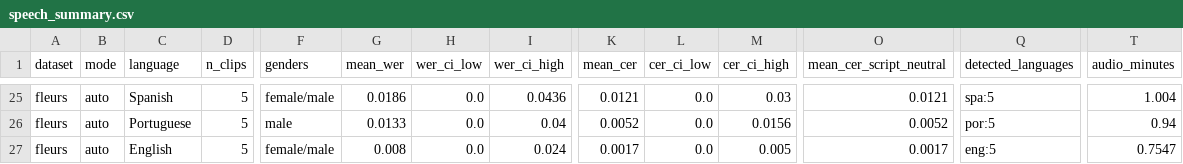
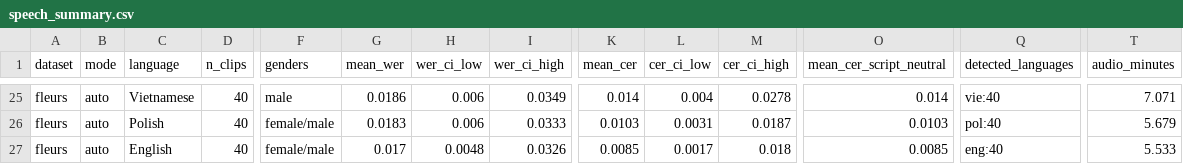
Before and after one commit to approachh/mississauga-unheard, a CSV file: frontend/data/speech/speech_summary.csv, drawn as a sheet; only a part is shown, gaps mark what is left out; the diff covers the shown part only; the diff names each change by its address in the sheet, - before the commit and + after, or states it on an @@ line.

Commit message:
feat: Mississauga 311 Assistant, refreshed speech data
- 311 Assistant (/assistant): Scribe -> language confirmation -> Groq LLM
  conversation with Mississauga context -> English request draft; ElevenLabs
  TTS for every reply. Server-side keys (ELEVENLABS_API_KEY, GROQ_API_KEY),
  signed replies so the TTS endpoint is not an open proxy, guards against any
  claim of submission, fixed-line fallback when no model answers.
- Shared API plugin in vite.config.ts for /api/transcribe and /api/assistant.
- Rate limit on /api/transcribe raised to 20/min (one call = up to 3 requests).
- Unheard Index and speech JSON rebuilt from the complete FLEURS run
  (40 clips per language in auto mode).
- README: sample-size note updated.

```diff
--- a/frontend/data/speech/speech_summary.csv
+++ b/frontend/data/speech/speech_summary.csv
-C25 (language): Spanish
+C25 (language): Vietnamese
-D25:D27 (n_clips): 5
+D25:D27 (n_clips): 40
-F25 (genders): female/male
+F25 (genders): male
-H25:H26 (wer_ci_low): 0.0
+H25:H26 (wer_ci_low): 0.006
-I25 (wer_ci_high): 0.0436
+I25 (wer_ci_high): 0.0349
-K25 (mean_cer): 0.0121
+K25 (mean_cer): 0.014
-L25 (cer_ci_low): 0.0
+L25 (cer_ci_low): 0.004
-M25 (cer_ci_high): 0.03
+M25 (cer_ci_high): 0.0278
-O25 (mean_cer_script_neutral): 0.0121
+O25 (mean_cer_script_neutral): 0.014
-Q25 (detected_languages): spa:5
+Q25 (detected_languages): vie:40
-T25 (audio_minutes): 1.004
+T25 (audio_minutes): 7.071
-C26 (language): Portuguese
+C26 (language): Polish
-F26 (genders): male
+F26 (genders): female/male
-G26 (mean_wer): 0.0133
+G26 (mean_wer): 0.0183
-I26 (wer_ci_high): 0.04
+I26 (wer_ci_high): 0.0333
-K26 (mean_cer): 0.0052
+K26 (mean_cer): 0.0103
-L26 (cer_ci_low): 0.0
+L26 (cer_ci_low): 0.0031
-M26 (cer_ci_high): 0.0156
+M26 (cer_ci_high): 0.0187
-O26 (mean_cer_script_neutral): 0.0052
+O26 (mean_cer_script_neutral): 0.0103
-Q26 (detected_languages): por:5
+Q26 (detected_languages): pol:40
-T26 (audio_minutes): 0.94
+T26 (audio_minutes): 5.679
-G27 (mean_wer): 0.008
+G27 (mean_wer): 0.017
-H27 (wer_ci_low): 0.0
+H27 (wer_ci_low): 0.0048
-I27 (wer_ci_high): 0.024
+I27 (wer_ci_high): 0.0326
-K27 (mean_cer): 0.0017
+K27 (mean_cer): 0.0085
-L27 (cer_ci_low): 0.0
+L27 (cer_ci_low): 0.0017
-M27 (cer_ci_high): 0.005
+M27 (cer_ci_high): 0.018
-O27 (mean_cer_script_neutral): 0.0017
+O27 (mean_cer_script_neutral): 0.0085
-Q27 (detected_languages): eng:5
+Q27 (detected_languages): eng:40
-T27 (audio_minutes): 0.7547
+T27 (audio_minutes): 5.533
```
Also changed, not shown: 1 added row, 1 removed row and 60 edited cells elsewhere in this file, 15 other files.
